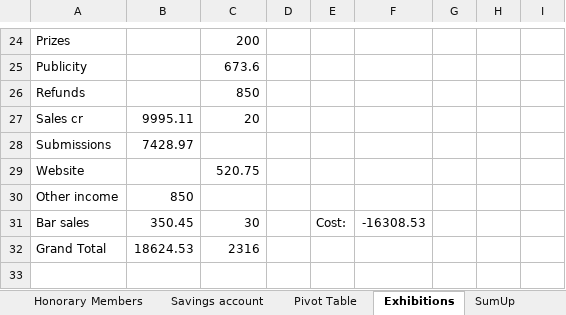
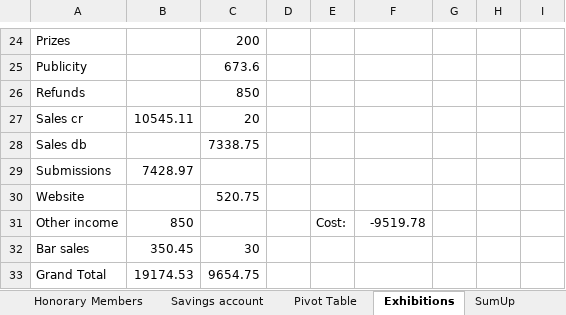
Before and after one commit to dnbarron/OAS_Finances_2025, an Excel workbook: OAS 2025.xlsx, sheet Exhibitions, drawn as a sheet; only a part is shown, gaps mark what is left out; values as stored, in another font and other column widths than the file's, no borders; addresses are those after the commit; the diff names each change by its address in the sheet, - before the commit and + after, or states it on an @@ line.

```diff
--- a/OAS 2025.xlsx (sheet Exhibitions)
+++ b/OAS 2025.xlsx (sheet Exhibitions)
-B27: 9995.11
+B27: 10545.11
+row 28: Sales db |  | 7338.75
-E31: (empty)
+E31: Cost:
-F31: (empty)
+F31: -9519.78
-E32: Cost:
+E32: (empty)
-F32: -16308.53
+F32: (empty)
-B33: 18624.53
+B33: 19174.53
-C33: 2316
+C33: 9654.75
```
Also changed, not shown: sheet Current account, sheet Open Exhibition, sheet Summary, 1 other file.
